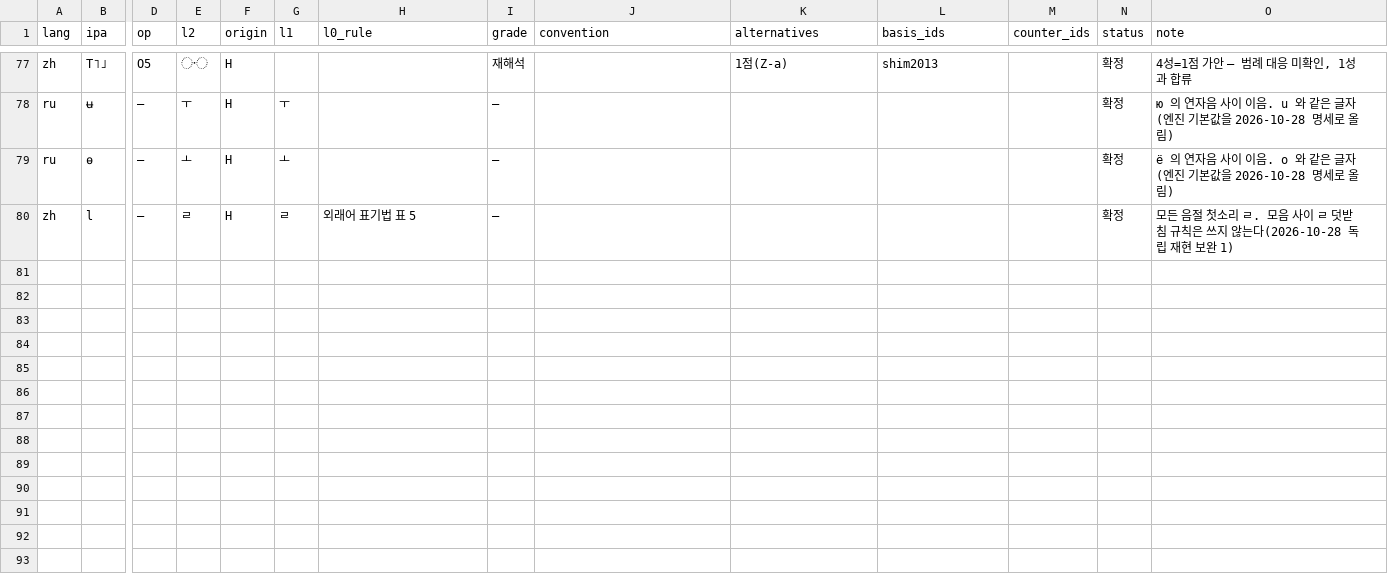
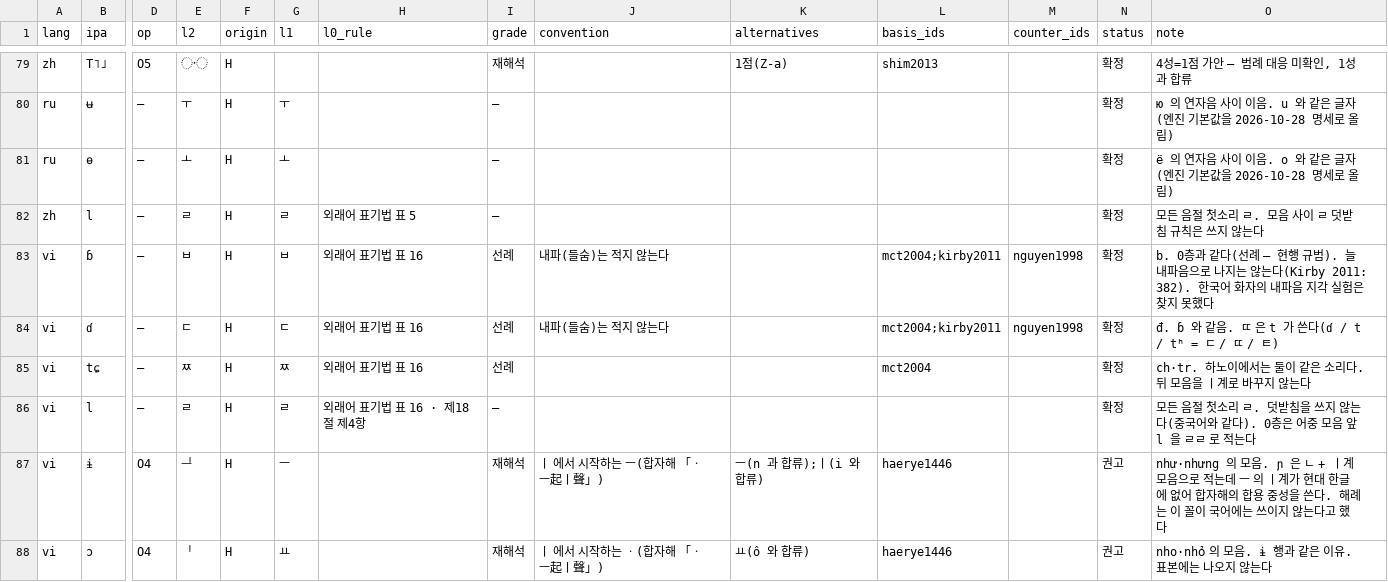
Before and after one commit to BowonKwon/Legal-Language-Handbooks, a CSV file: sejong/data/mapping.csv, drawn as a sheet; only a part is shown, gaps mark what is left out; addresses are those after the commit; rows hold the shown columns only; the diff covers the shown part only; the diff names each change by its address in the sheet, - before the commit and + after, or states it on an @@ line.

Commit message:
Sejong site: edition 3 (Nov. 13, 2026) - add Vietnamese; shared x as ᅘ; glide letters set small; tone column beside layer 2
Fourteen pages, 153 annotated sources, mapping table of 93 rows, metrics-v3.json, Vietnamese engine modules and samples. Hub card and README updated to four languages.

```diff
--- a/sejong/data/mapping.csv
+++ b/sejong/data/mapping.csv
-O82 (note): …않는다(2026-10-28 독립 재현 보완 1)
+O82 (note): …않는다
+row 83: vi | ɓ | — | ㅂ | H | ㅂ | 외래어 표기법 표 16 | 선례 | 내파(들숨)는 적지 않는다 |  | mct2004;kirby2011 | nguyen1998 | 확정 | b. 0층과 같다(선례 — 현행 규범). 늘 내파음으로 나지는 않는다(Kirby 2011: 382). 한국어 화자의 내파음 지각 실험은 찾지 못했다
+row 84: vi | ɗ | — | ㄷ | H | ㄷ | 외래어 표기법 표 16 | 선례 | 내파(들숨)는 적지 않는다 |  | mct2004;kirby2011 | nguyen1998 | 확정 | đ. ɓ 와 같음. ㄸ 은 t 가 쓴다(ɗ / t / tʰ = ㄷ / ㄸ / ㅌ)
+row 85: vi | tɕ | — | ㅉ | H | ㅉ | 외래어 표기법 표 16 | 선례 |  |  | mct2004 |  | 확정 | ch·tr. 하노이에서는 둘이 같은 소리다. 뒤 모음을 ㅣ계로 바꾸지 않는다
+row 86: vi | l | — | ㄹ | H | ㄹ | 외래어 표기법 표 16 · 제18절 제4항 | — |  |  |  |  | 확정 | 모든 음절 첫소리 ㄹ. 덧받침을 쓰지 않는다(중국어와 같다). 0층은 어중 모음 앞 l 을 ㄹㄹ 로 적는다
+row 87: vi | ɨ | O4 | ᆜ | H | ㅡ |  | 재해석 | ㅣ 에서 시작하는 ㅡ(합자해 「ㆍㅡ起ㅣ聲」) | ㅡ(n 과 합류);ㅣ(i 와 합류) | haerye1446 |  | 권고 | như·nhưng 의 모음. ɲ 은 ㄴ + ㅣ계 모음으로 적는데 ㅡ 의 ㅣ계가 현대 한글에 없어 합자해의 합용 중성을 쓴다. 해례는 이 꼴이 국어에는 쓰이지 않는다고 했다
+row 88: vi | ɔ | O4 | ᆝ | H | ㅛ |  | 재해석 | ㅣ 에서 시작하는 ㆍ(합자해 「ㆍㅡ起ㅣ聲」) | ㅛ(ô 와 합류) | haerye1446 |  | 권고 | nho·nhỏ 의 모음. ɨ 행과 같은 이유. 표본에는 나오지 않는다
```
Also changed, not shown: 8 added rows and 15 edited cells elsewhere in this file, 37 other files.
